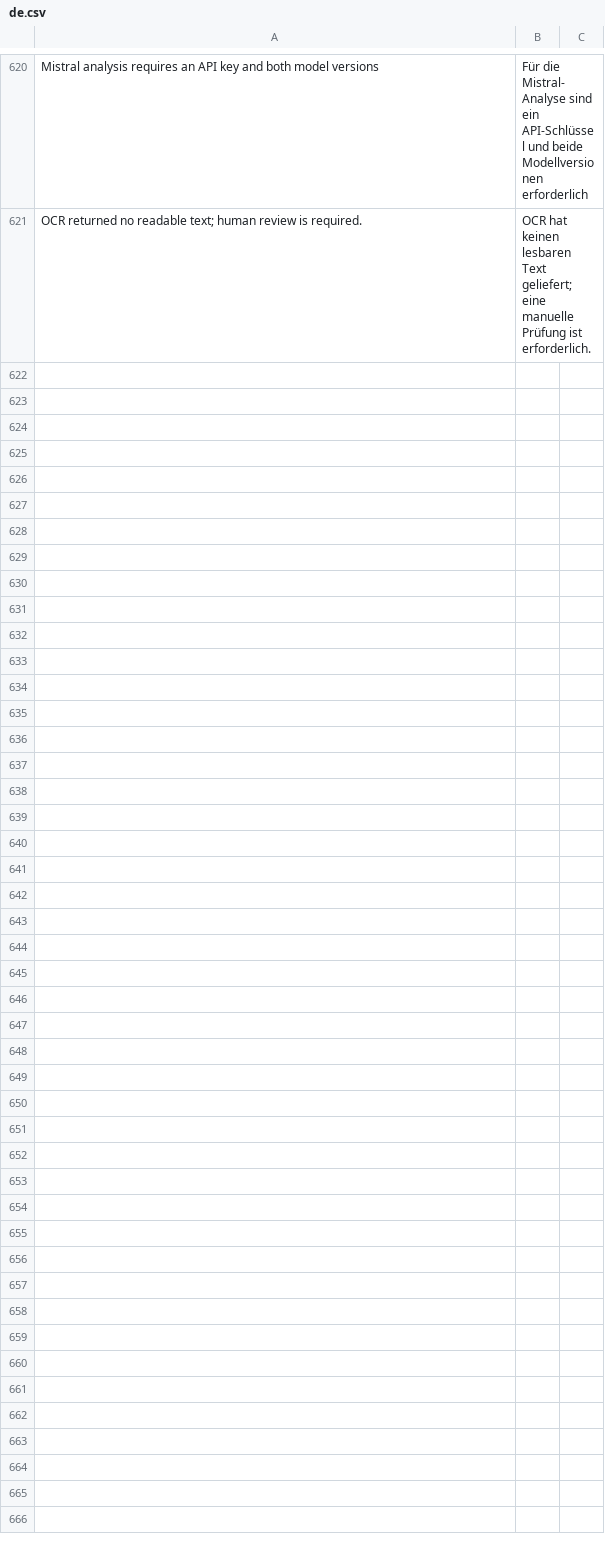
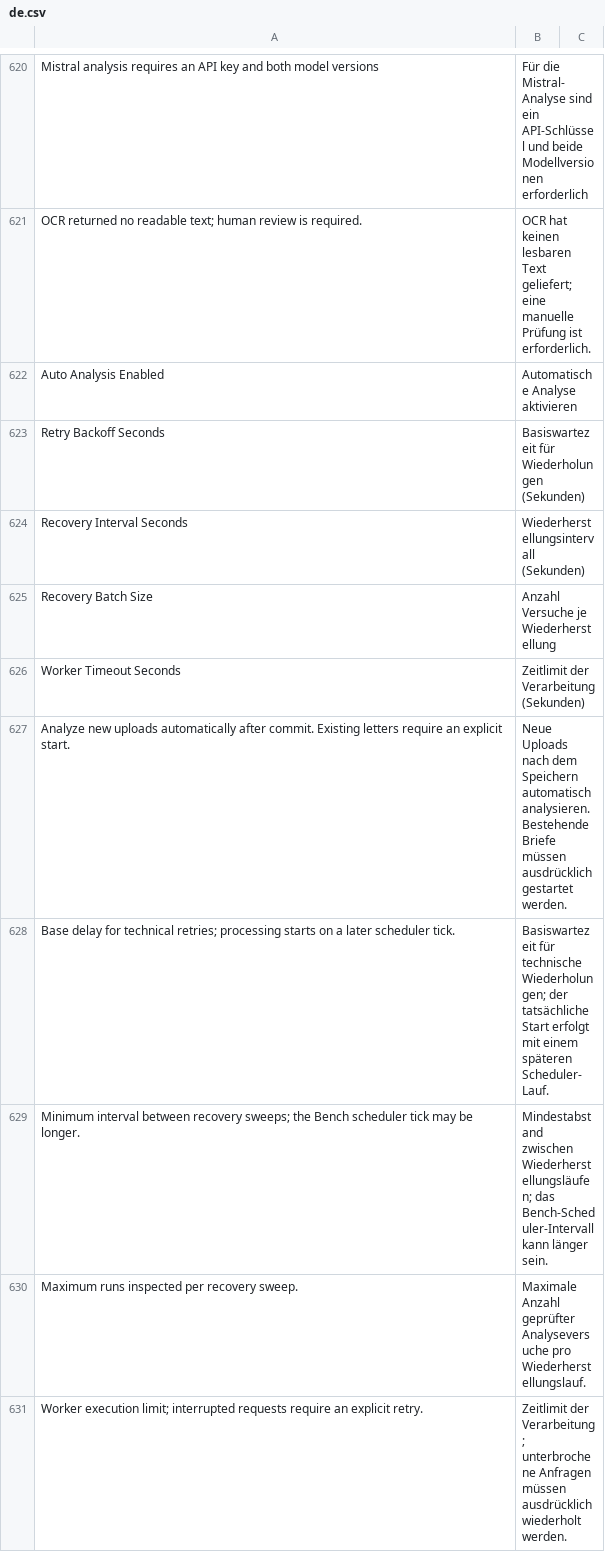
Before and after one commit to nsivtsev/kanzlei-erp, a CSV file: kanzlei_erp/translations/de.csv, drawn as a sheet; only a part is shown, gaps mark what is left out; the diff covers the shown part only; the diff names each change by its address in the sheet, - before the commit and + after, or states it on an @@ line.

```diff
--- a/kanzlei_erp/translations/de.csv
+++ b/kanzlei_erp/translations/de.csv
+row 622: Auto Analysis Enabled | Automatische Analyse aktivieren
+row 623: Retry Backoff Seconds | Basiswartezeit für Wiederholungen (Sekunden)
+row 624: Recovery Interval Seconds | Wiederherstellungsintervall (Sekunden)
+row 625: Recovery Batch Size | Anzahl Versuche je Wiederherstellung
+row 626: Worker Timeout Seconds | Zeitlimit der Verarbeitung (Sekunden)
+row 627: Analyze new uploads automatically after commit. Existing letters require an explicit start. | Neue Uploads nach dem Speichern automatisch analysieren. Bestehende Briefe müssen ausdrücklich gestartet werden.
+row 628: Base delay for technical retries; processing starts on a later scheduler tick. | Basiswartezeit für technische Wiederholungen; der tatsächliche Start erfolgt mit einem späteren Scheduler-Lauf.
+row 629: Minimum interval between recovery sweeps; the Bench scheduler tick may be longer. | Mindestabstand zwischen Wiederherstellungsläufen; das Bench-Scheduler-Intervall kann länger sein.
+row 630: Maximum runs inspected per recovery sweep. | Maximale Anzahl geprüfter Analyseversuche pro Wiederherstellungslauf.
+row 631: Worker execution limit; interrupted requests require an explicit retry. | Zeitlimit der Verarbeitung; unterbrochene Anfragen müssen ausdrücklich wiederholt werden.
```
Also changed, not shown: 24 added rows elsewhere in this file, kanzlei_erp/translations/ru.csv, 16 other files.
